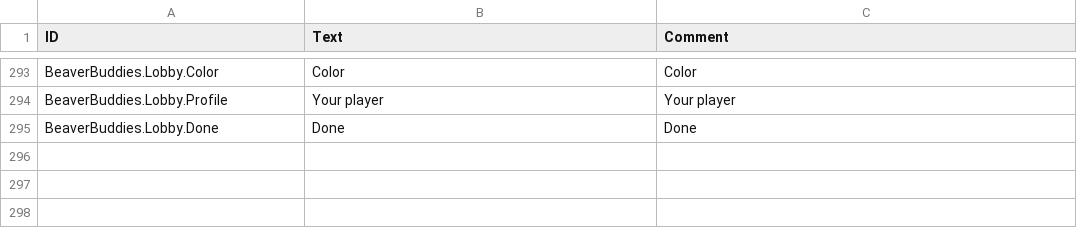
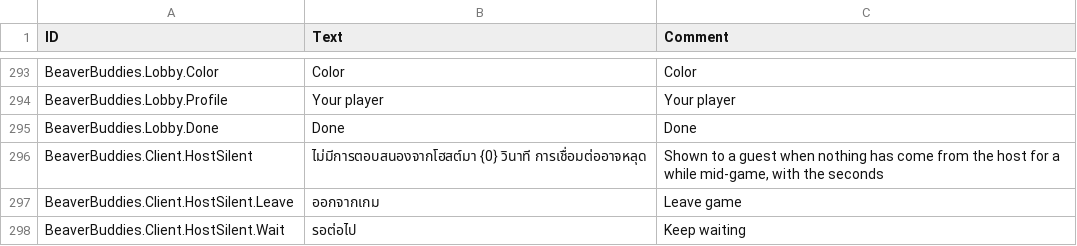
Before and after one commit to Allenator/BeaverBuddies-CoOp-PvP-Edition, a CSV file: BeaverBuddies/Localizations/thTH_BeaverBuddie.csv, drawn as a sheet; only a part is shown, gaps mark what is left out.

Commit message:
A guest is told when nothing has come from the host for 15 s, with how long, and can leave or keep waiting; the box closes by itself once the host is heard from again, and a failed Steam session is logged

```diff
--- a/BeaverBuddies/Localizations/thTH_BeaverBuddie.csv
+++ b/BeaverBuddies/Localizations/thTH_BeaverBuddie.csv
@@ -311 +311,4 @@ BeaverBuddies.Lobby.Profile,"Your player","Your player"
 BeaverBuddies.Lobby.Done,"Done","Done"
+BeaverBuddies.Client.HostSilent,"ไม่มีการตอบสนองจากโฮสต์มา {0} วินาที การเชื่อมต่ออาจหลุด","Shown to a guest when nothing has come from the host for a while mid-game, with the seconds"
+BeaverBuddies.Client.HostSilent.Leave,"ออกจากเกม","Leave game"
+BeaverBuddies.Client.HostSilent.Wait,"รอต่อไป","Keep waiting"
```
Also changed, not shown: BeaverBuddies/Localizations/esES_BeaverBuddie.csv, BeaverBuddies/Localizations/jaJP_BeaverBuddie.csv, 17 other files.
